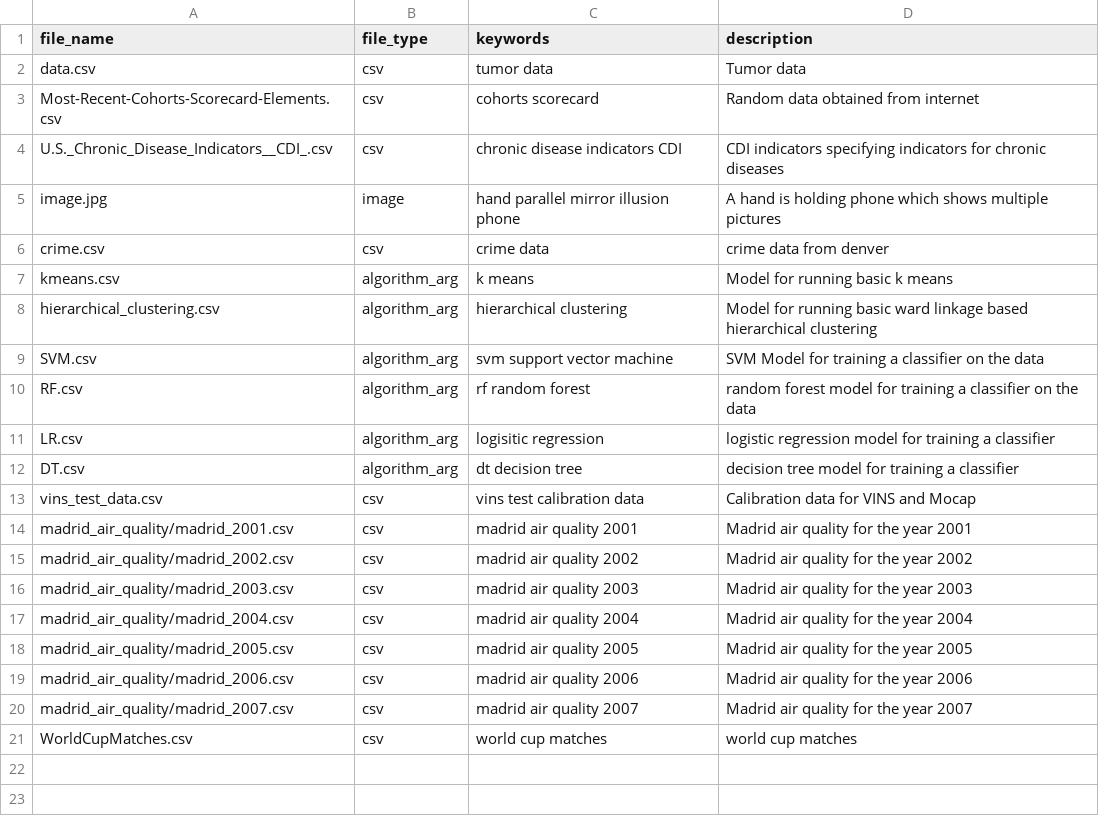
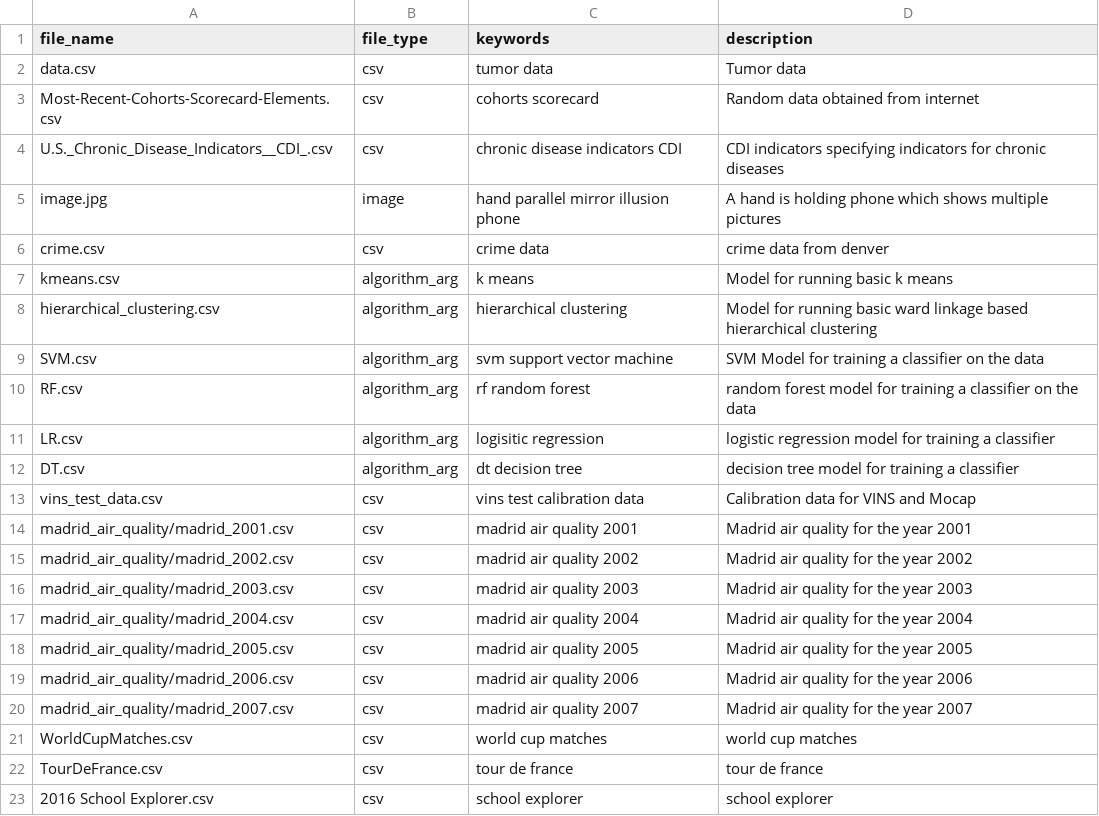
Before and after one commit to alfarvis/ALFA, a CSV file: Alfarvis/resources/file_database.csv, drawn as a sheet; the diff names each change by its address in the sheet, - before the commit and + after, or states it on an @@ line.

```diff
--- a/Alfarvis/resources/file_database.csv
+++ b/Alfarvis/resources/file_database.csv
+row 22: TourDeFrance.csv | csv | tour de france | tour de france
+row 23: 2016 School Explorer.csv | csv | school explorer | school explorer
```
Also changed, not shown: 1 other file.
